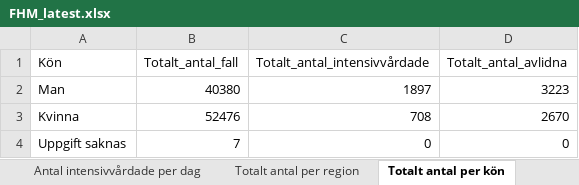
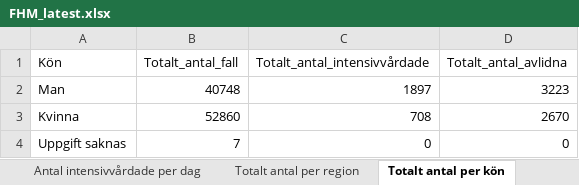
Before and after one commit to adamaltmejd/sse_cern, an Excel workbook: data/FHM/FHM_latest.xlsx, sheet Totalt antal per kön, drawn as a sheet; values as stored, in another font and other column widths than the file's, no borders; the diff names each change by its address in the sheet, - before the commit and + after, or states it on an @@ line.

```diff
--- a/data/FHM/FHM_latest.xlsx (sheet Totalt antal per kön)
+++ b/data/FHM/FHM_latest.xlsx (sheet Totalt antal per kön)
-B2 (Totalt_antal_fall): 40380
+B2 (Totalt_antal_fall): 40748
-B3 (Totalt_antal_fall): 52476
+B3 (Totalt_antal_fall): 52860
```
Also changed, not shown: sheet Veckodata Kommun_stadsdel, sheet Veckodata Region, sheet Antal per dag region, sheet Totalt antal per region, sheet Totalt antal per åldersgrupp, sheet Antal avlidna per dag, 1 more sheet, other sheet tabs, 3 other files.
